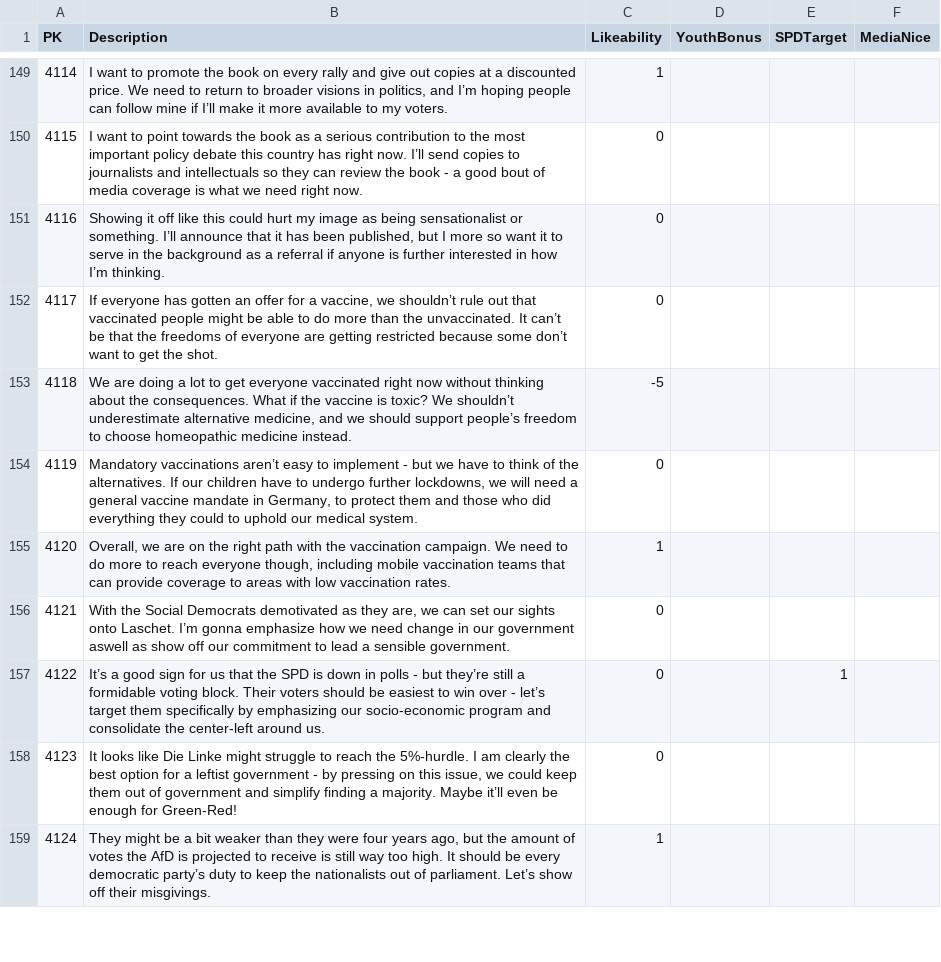
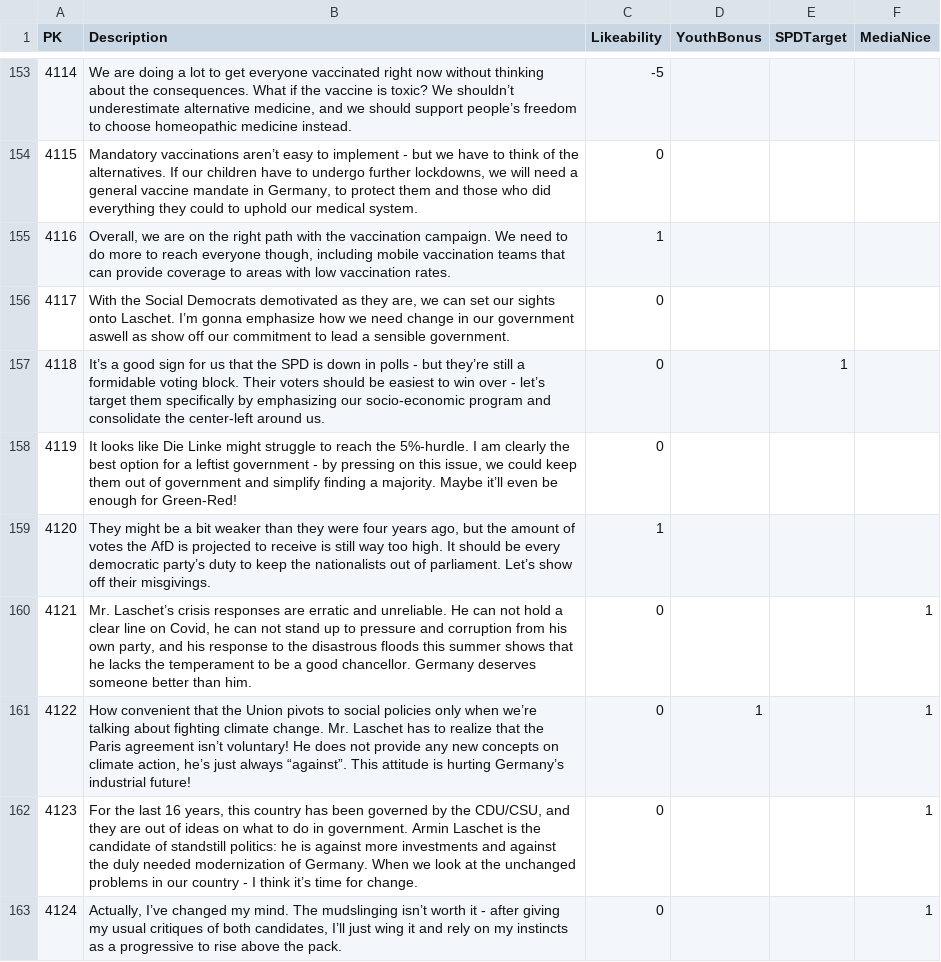
Before and after one commit to Reschni96/Germany2021Mod, a CSV file: parser/answers.csv, drawn as a sheet; only a part is shown, gaps mark what is left out; addresses are those after the commit; the diff covers the shown part only; the diff names each change by its address in the sheet, - before the commit and + after, or states it on an @@ line.

```diff
--- a/parser/answers.csv
+++ b/parser/answers.csv
-B153 (Description): I want to promote the book on every rally and give out copies at a discounted price. We need to return to broader visions in politics, and I’m hoping people can follow mine if I’ll make it more available to my voters.
+B153 (Description): We are doing a lot to get everyone vaccinated right now without thinking about the consequences. What if the vaccine is toxic? We shouldn’t underestimate alternative medicine, and we should support people’s freedom to choose homeopathic medicine instead.
-C153 (Likeability): 1
+C153 (Likeability): -5
-B154 (Description): I want to point towards the book as a serious contribution to the most important policy debate this country has right now. I’ll send copies to journalists and intellectuals so they can review the book - a good bout of media coverage is what we need right now.
+B154 (Description): Mandatory vaccinations aren’t easy to implement - but we have to think of the alternatives. If our children have to undergo further lockdowns, we will need a general vaccine mandate in Germany, to protect them and those who did everything they could to uphold our medical system.
-B155 (Description): Showing it off like this could hurt my image as being sensationalist or something. I’ll announce that it has been published, but I more so want it to serve in the background as a referral if anyone is further interested in how I’m thinking.
+B155 (Description): Overall, we are on the right path with the vaccination campaign. We need to do more to reach everyone though, including mobile vaccination teams that can provide coverage to areas with low vaccination rates.
-C155 (Likeability): 0
+C155 (Likeability): 1
-B156 (Description): If everyone has gotten an offer for a vaccine, we shouldn’t rule out that vaccinated people might be able to do more than the unvaccinated. It can’t be that the freedoms of everyone are getting restricted because some don’t want to get the shot.
+B156 (Description): With the Social Democrats demotivated as they are, we can set our sights onto Laschet. I’m gonna emphasize how we need change in our government aswell as show off our commitment to lead a sensible government.
-B157 (Description): We are doing a lot to get everyone vaccinated right now without thinking about the consequences. What if the vaccine is toxic? We shouldn’t underestimate alternative medicine, and we should support people’s freedom to choose homeopathic medicine instead.
+B157 (Description): It’s a good sign for us that the SPD is down in polls - but they’re still a formidable voting block. Their voters should be easiest to win over - let’s target them specifically by emphasizing our socio-economic program and consolidate the center-left around us.
-C157 (Likeability): -5
+C157 (Likeability): 0
-E157 (SPDTarget): (empty)
+E157 (SPDTarget): 1
-B158 (Description): Mandatory vaccinations aren’t easy to implement - but we have to think of the alternatives. If our children have to undergo further lockdowns, we will need a general vaccine mandate in Germany, to protect them and those who did everything they could to uphold our medical system.
+B158 (Description): It looks like Die Linke might struggle to reach the 5%-hurdle. I am clearly the best option for a leftist government - by pressing on this issue, we could keep them out of government and simplify finding a majority. Maybe it’ll even be enough for Green-Red!
-B159 (Description): Overall, we are on the right path with the vaccination campaign. We need to do more to reach everyone though, including mobile vaccination teams that can provide coverage to areas with low vaccination rates.
+B159 (Description): They might be a bit weaker than they were four years ago, but the amount of votes the AfD is projected to receive is still way too high. It should be every democratic party’s duty to keep the nationalists out of parliament. Let’s show off their misgivings.
-B160 (Description): With the Social Democrats demotivated as they are, we can set our sights onto Laschet. I’m gonna emphasize how we need change in our government aswell as show off our commitment to lead a sensible government.
+B160 (Description): Mr. Laschet’s crisis responses are erratic and unreliable. He can not hold a clear line on Covid, he can not stand up to pressure and corruption from his own party, and his response to the disastrous floods this summer shows that he lacks the temperament to be a good chancellor. Germany deserves someone better than him.
-F160:F163 (MediaNice): (empty)
+F160:F163 (MediaNice): 1
-B161 (Description): It’s a good sign for us that the SPD is down in polls - but they’re still a formidable voting block. Their voters should be easiest to win over - let’s target them specifically by emphasizing our socio-economic program and consolidate the center-left around us.
+B161 (Description): How convenient that the Union pivots to social policies only when we’re talking about fighting climate change. Mr. Laschet has to realize that the Paris agreement isn’t voluntary! He does not provide any new concepts on climate action, he’s just always “against”. This attitude is hurting Germany’s industrial future!
-D161 (YouthBonus): (empty)
+D161 (YouthBonus): 1
-E161 (SPDTarget): 1
+E161 (SPDTarget): (empty)
-B162 (Description): It looks like Die Linke might struggle to reach the 5%-hurdle. I am clearly the best option for a leftist government - by pressing on this issue, we could keep them out of government and simplify finding a majority. Maybe it’ll even be enough for Green-Red!
+B162 (Description): For the last 16 years, this country has been governed by the CDU/CSU, and they are out of ideas on what to do in government. Armin Laschet is the candidate of standstill politics: he is against more investments and against the duly needed modernization of Germany. When we look at the unchanged problems in our country - I think it’s time for change.
-B163 (Description): They might be a bit weaker than they were four years ago, but the amount of votes the AfD is projected to receive is still way too high. It should be every democratic party’s duty to keep the nationalists out of parliament. Let’s show off their misgivings.
+B163 (Description): Actually, I’ve changed my mind. The mudslinging isn’t worth it - after giving my usual critiques of both candidates, I’ll just wing it and rely on my instincts as a progressive to rise above the pack.
-C163 (Likeability): 1
+C163 (Likeability): 0
```
Also changed, not shown: 4 added rows, 4 removed rows and 38 edited cells elsewhere in this file, 4 other files.
